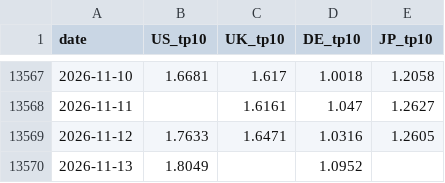
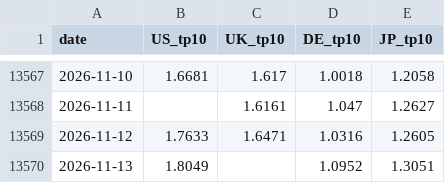
Before and after one commit to WillBtK/term_structure, a CSV file: exports/term_premia_10y_daily.csv, drawn as a sheet; only a part is shown, gaps mark what is left out.

```diff
--- a/exports/term_premia_10y_daily.csv
+++ b/exports/term_premia_10y_daily.csv
@@ -13569,2 +13569,2 @@ date,US_tp10,UK_tp10,DE_tp10,JP_tp10
 2026-11-12,1.7633,1.6471,1.0316,1.2605
-2026-11-13,1.8049,,1.0952,
+2026-11-13,1.8049,,1.0952,1.3051
```
Also changed, not shown: 2 other files.
